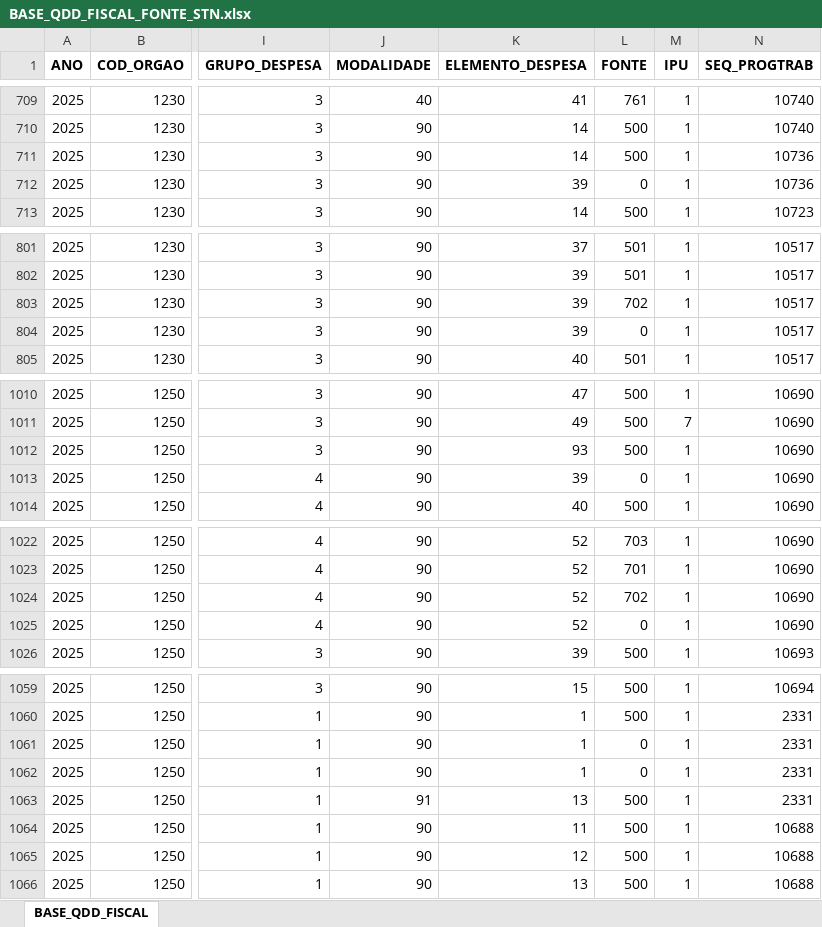
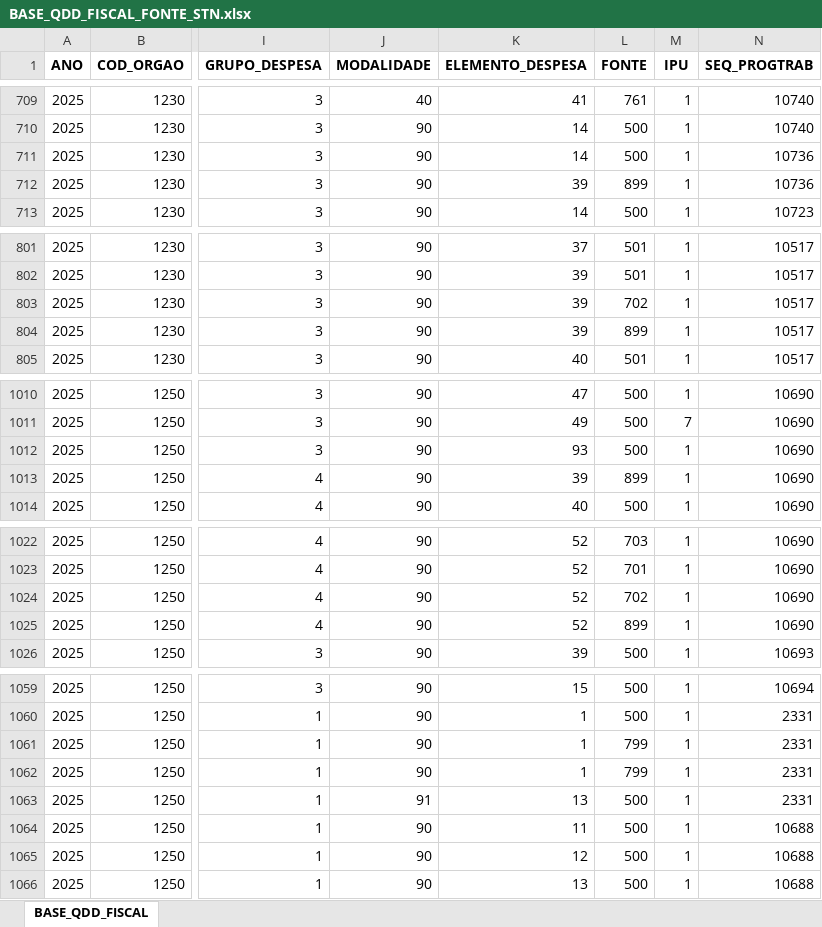
Before and after one commit to splor-mg/volumes-loa, an Excel workbook: bancos/SISOR/BASE_QDD_FISCAL_FONTE_STN.xlsx, sheet BASE_QDD_FISCAL, drawn as a sheet; only a part is shown, gaps mark what is left out; values as stored, in another font and other column widths than the file's, no borders; the diff covers the shown part only; the diff names each change by its address in the sheet, - before the commit and + after, or states it on an @@ line.

```diff
--- a/bancos/SISOR/BASE_QDD_FISCAL_FONTE_STN.xlsx (sheet BASE_QDD_FISCAL)
+++ b/bancos/SISOR/BASE_QDD_FISCAL_FONTE_STN.xlsx (sheet BASE_QDD_FISCAL)
-L712 (FONTE): 0
+L712 (FONTE): 899
-L804 (FONTE): 0
+L804 (FONTE): 899
-L1013 (FONTE): 0
+L1013 (FONTE): 899
-L1025 (FONTE): 0
+L1025 (FONTE): 899
-L1061:L1062 (FONTE): 0
+L1061:L1062 (FONTE): 799
```
Also changed, not shown: 14 edited cells elsewhere in this sheet, bancos/SISOR/BASE_ORCAM_RECEITA_FISCAL_FONTE_STN.xlsx, bancos/manual/desc_fontes_de_recursos_stn.xlsx, 5 other files.
